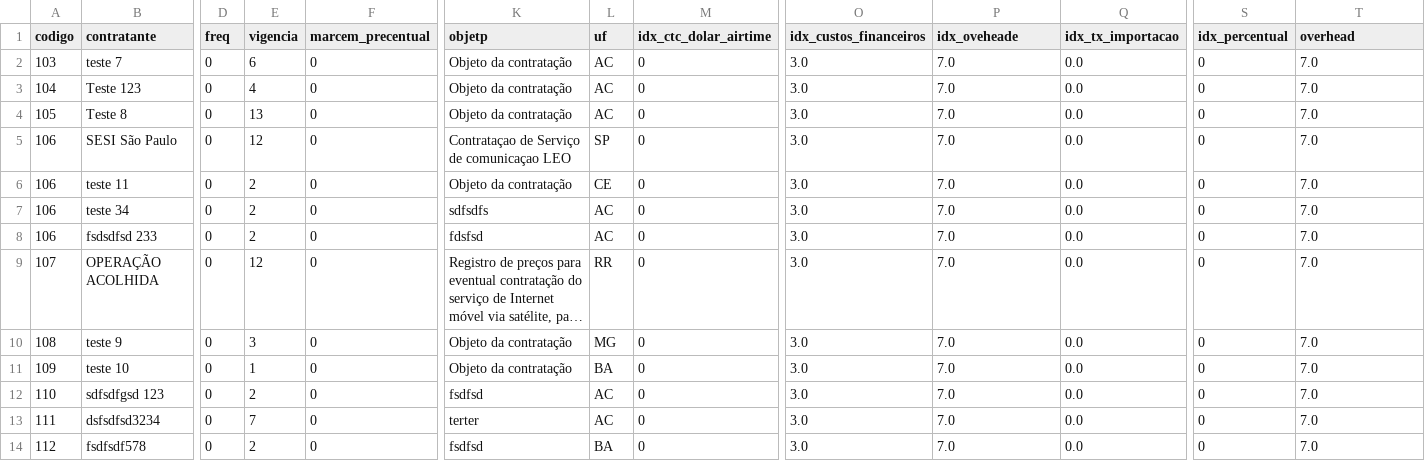
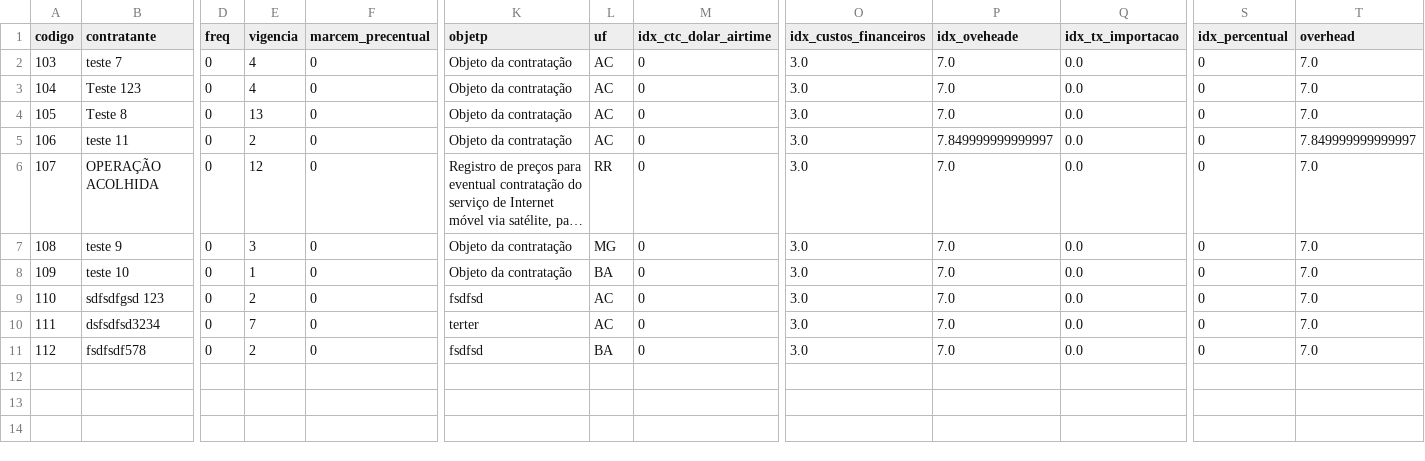
Before and after one commit to leandr0s/pulsar_app, a CSV file: data/precificacao.csv, drawn as a sheet; only a part is shown, gaps mark what is left out; long unchanged cells end in …; removed rows and columns are numbered as before the commit, all else as after; rows hold the shown columns only; the diff names each change by its address in the sheet, - before the commit and + after, or states it on an @@ line.

```diff
--- a/data/precificacao.csv
+++ b/data/precificacao.csv
-E2 (vigencia): 6
+E2 (vigencia): 4
-row 5: 106 | SESI São Paulo | 0 | 12 | 0 | Contrataçao de Serviço de comunicaçao LEO | SP | 0 | 3.0 | 7.0 | 0.0 | 0 | 7.0
-L5 (uf): CE
+L5 (uf): AC
-P5 (idx_oveheade): 7.0
+P5 (idx_oveheade): 7.849999999999997
-T5 (overhead): 7.0
+T5 (overhead): 7.849999999999997
-row 7: 106 | teste 34 | 0 | 2 | 0 | sdfsdfs | AC | 0 | 3.0 | 7.0 | 0.0 | 0 | 7.0
-row 8: 106 | fsdsdfsd 233 | 0 | 2 | 0 | fdsfsd | AC | 0 | 3.0 | 7.0 | 0.0 | 0 | 7.0
```
Also changed, not shown: data/grp_itens_prf.csv, data/log_precificacao.csv, 3 other files.
